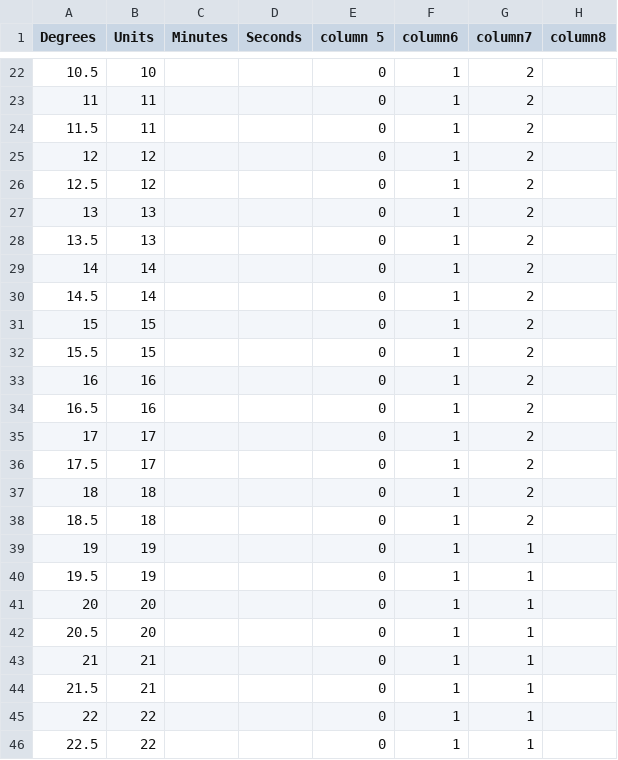
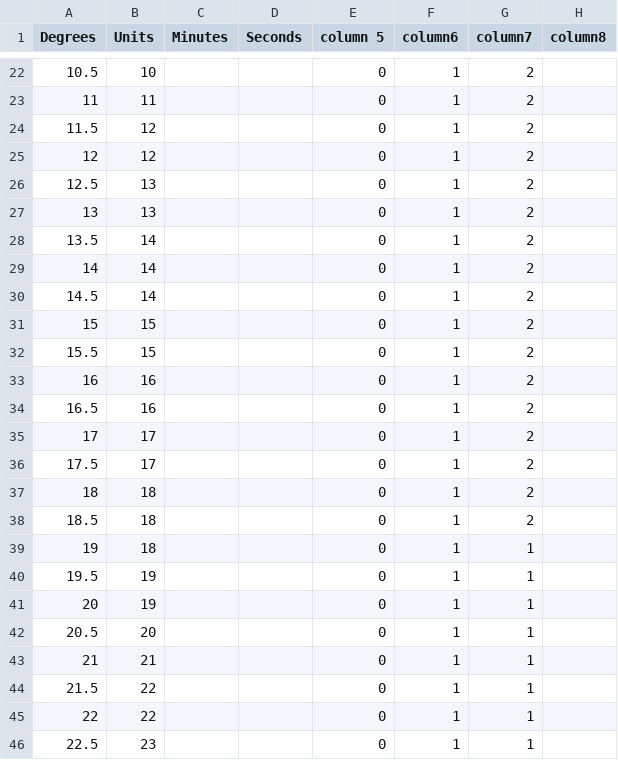
Before and after one commit to BlakeWerab/EditingAlmagestFolio15-left-, a CSV file: folio15recto(left).csv, drawn as a sheet; only a part is shown, gaps mark what is left out; removed rows and columns are numbered as before the commit, all else as after; the diff names each change by its address in the sheet, - before the commit and + after, or states it on an @@ line.

Commit message:
Update folio15recto(left).csv

```diff
--- a/folio15recto(left).csv
+++ b/folio15recto(left).csv
-row 24: 11.5 | 11 |  |  | 0 | 1 | 2
@@ column A (Degrees) renumbered between rows 24 and 45 @@
+row 28: 13.5 | 14 |  |  | 0 | 1 | 2
+row 39: 19 | 18 |  |  | 0 | 1 | 1
-row 42: 20.5 | 20 |  |  | 0 | 1 | 1
-row 43: 21 | 21 |  |  | 0 | 1 | 1
+row 46: 22.5 | 23 |  |  | 0 | 1 | 1
```
